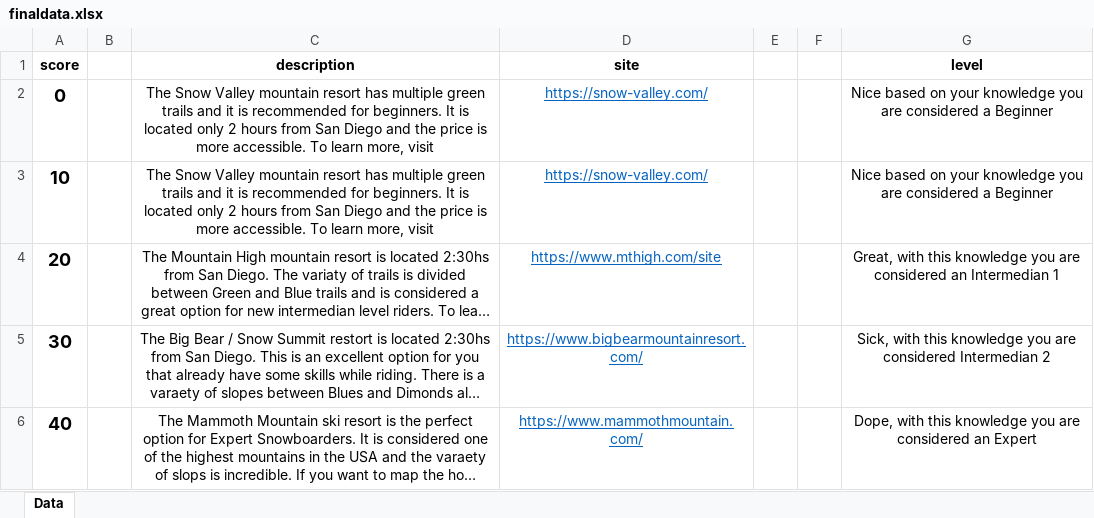
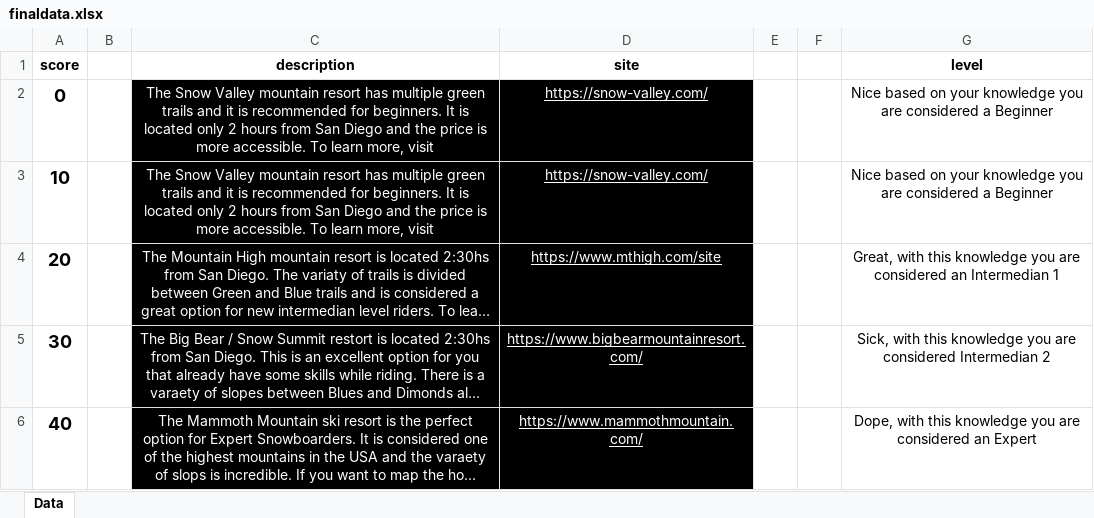
Before and after one commit to J4rn3s/FinalExame, an Excel workbook: finaldata.xlsx, sheet Data, drawn as a sheet; long unchanged cells end in …; values as stored, in another font and other column widths than the file's, no borders; the diff names each change by its address in the sheet, - before the commit and + after, or states it on an @@ line.

```diff
--- a/finaldata.xlsx (sheet Data)
+++ b/finaldata.xlsx (sheet Data)
-C2:D6 fill: none
+C2:D6 fill: #000000
-C2:C6 text colour: black
+C2:C6 text colour: #FFFFFF
-D2:D6 text colour: #0563C1
+D2:D6 text colour: #FFFFFF
```
Also changed, not shown: 2 other files.
